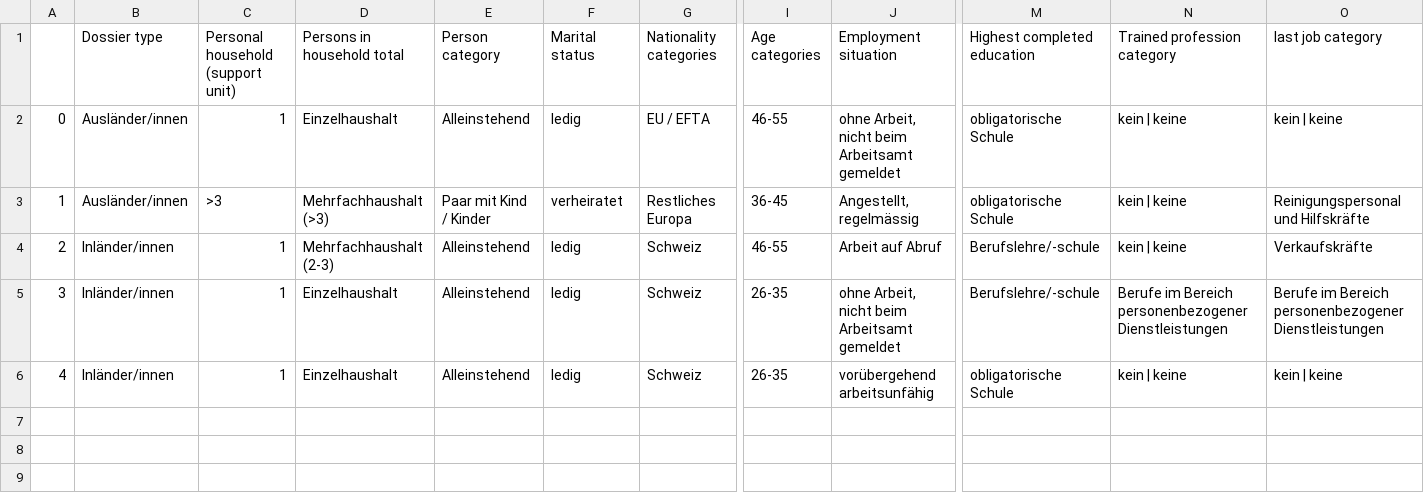
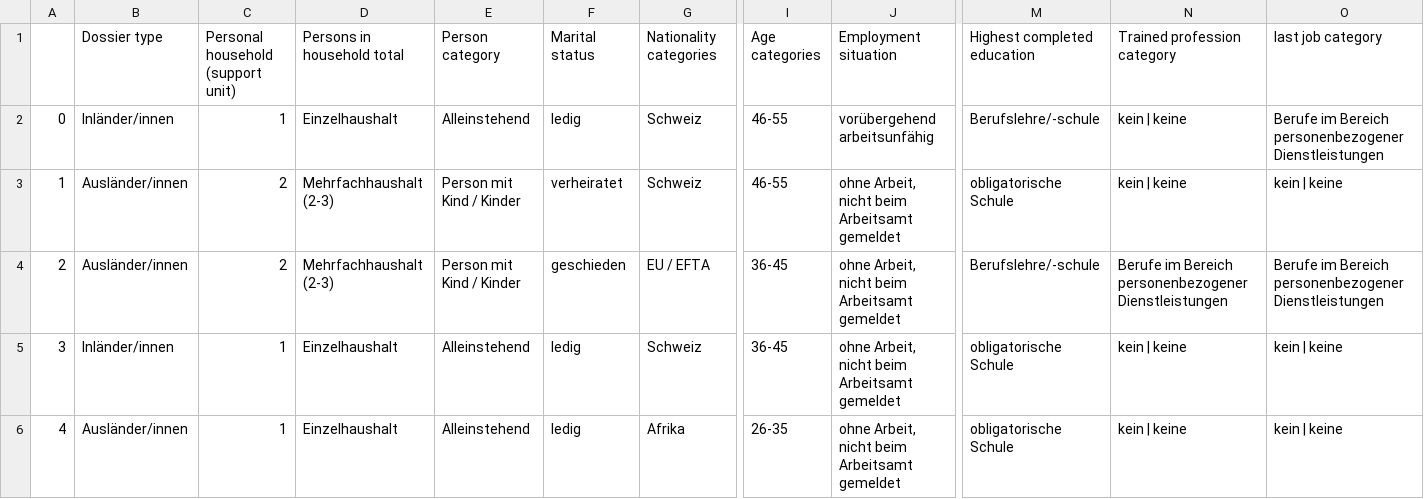
Before and after one commit to AndruOn/StartHack_CityOfGallen, a CSV file: deutchCLusters/clusterCentroid5.csv, drawn as a sheet; only a part is shown, gaps mark what is left out; the diff covers the shown part only; the diff names each change by its address in the sheet, - before the commit and + after, or states it on an @@ line.

```diff
--- a/deutchCLusters/clusterCentroid5.csv
+++ b/deutchCLusters/clusterCentroid5.csv
-B2 (Dossier type): Ausländer/innen
+B2 (Dossier type): Inländer/innen
-G2 (Nationality categories): EU / EFTA
+G2 (Nationality categories): Schweiz
-J2 (Employment situation): ohne Arbeit, nicht beim Arbeitsamt gemeldet
+J2 (Employment situation): vorübergehend arbeitsunfähig
-M2 (Highest completed education): obligatorische Schule
+M2 (Highest completed education): Berufslehre/-schule
-O2 (last job category): kein | keine
+O2 (last job category): Berufe im Bereich personenbezogener Dienstleistungen
-C3: >3
+C3: 2
-D3 (Persons in household total): Mehrfachhaushalt (>3)
+D3 (Persons in household total): Mehrfachhaushalt (2-3)
-E3 (Person category): Paar mit Kind / Kinder
+E3 (Person category): Person mit Kind / Kinder
-G3 (Nationality categories): Restliches Europa
+G3 (Nationality categories): Schweiz
-I3 (Age categories): 36-45
+I3 (Age categories): 46-55
-J3 (Employment situation): Angestellt, regelmässig
+J3 (Employment situation): ohne Arbeit, nicht beim Arbeitsamt gemeldet
-O3 (last job category): Reinigungspersonal und Hilfskräfte
+O3 (last job category): kein | keine
-B4 (Dossier type): Inländer/innen
+B4 (Dossier type): Ausländer/innen
-C4: 1
+C4: 2
-E4 (Person category): Alleinstehend
+E4 (Person category): Person mit Kind / Kinder
-F4 (Marital status): ledig
+F4 (Marital status): geschieden
-G4 (Nationality categories): Schweiz
+G4 (Nationality categories): EU / EFTA
-I4 (Age categories): 46-55
+I4 (Age categories): 36-45
-J4 (Employment situation): Arbeit auf Abruf
+J4 (Employment situation): ohne Arbeit, nicht beim Arbeitsamt gemeldet
-N4 (Trained profession category): kein | keine
+N4 (Trained profession category): Berufe im Bereich personenbezogener Dienstleistungen
-O4 (last job category): Verkaufskräfte
+O4 (last job category): Berufe im Bereich personenbezogener Dienstleistungen
-I5 (Age categories): 26-35
+I5 (Age categories): 36-45
-M5 (Highest completed education): Berufslehre/-schule
+M5 (Highest completed education): obligatorische Schule
-N5 (Trained profession category): Berufe im Bereich personenbezogener Dienstleistungen
+N5 (Trained profession category): kein | keine
-O5 (last job category): Berufe im Bereich personenbezogener Dienstleistungen
+O5 (last job category): kein | keine
-B6 (Dossier type): Inländer/innen
+B6 (Dossier type): Ausländer/innen
-G6 (Nationality categories): Schweiz
+G6 (Nationality categories): Afrika
-J6 (Employment situation): vorübergehend arbeitsunfähig
+J6 (Employment situation): ohne Arbeit, nicht beim Arbeitsamt gemeldet
```
Also changed, not shown: 2 edited cells elsewhere in this file, deutchCLusters/clusterCentroid10.csv, deutchCLusters/clusterCentroid3.csv, 1 other file.
